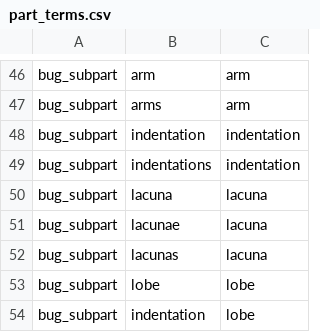
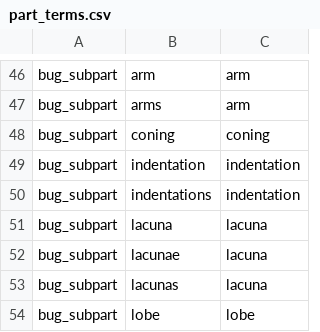
Before and after one commit to rafelafrance/AnopluraTraiter, a CSV file: anoplura/rules/terms/part_terms.csv, drawn as a sheet; only a part is shown, gaps mark what is left out; the shorter side is filled out with more unchanged rows.

```diff
--- a/anoplura/rules/terms/part_terms.csv
+++ b/anoplura/rules/terms/part_terms.csv
@@ -47,2 +47,3 @@ bug_subpart,arm,arm
 bug_subpart,arms,arm
+bug_subpart,coning,coning
 bug_subpart,indentation,indentation
```
Also changed, not shown: anoplura/rules/terms/group_terms.csv, 18 other files.
